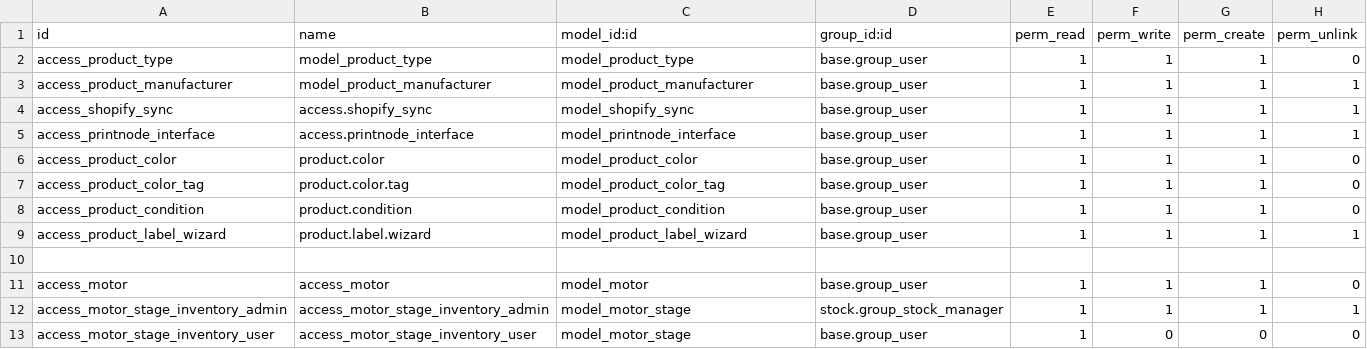
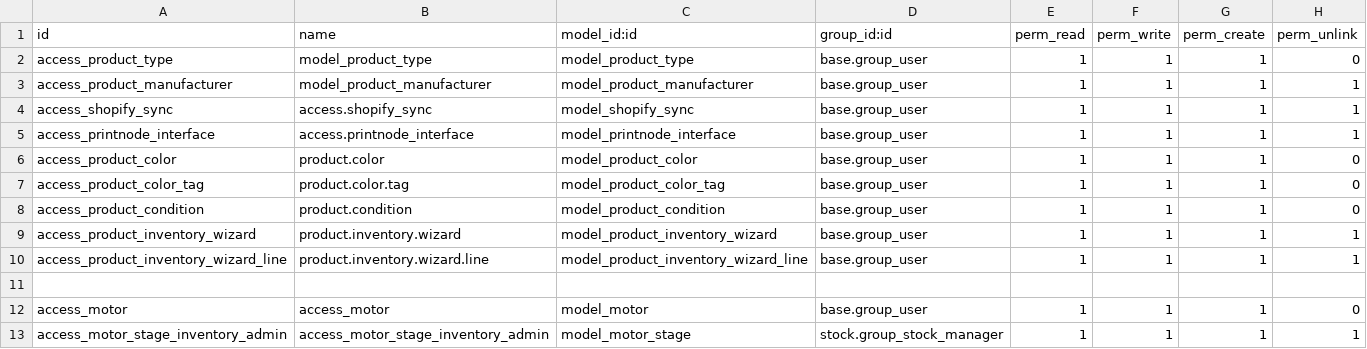
Before and after one commit to cbusillo/odoo-addons, a CSV file: product_connect/security/ir.model.access.csv, drawn as a sheet; only a part is shown; the shorter side is filled out with more unchanged rows.

Commit message:
Refactor product label wizard into product inventory wizard
Renamed and refactored the product label wizard to product inventory wizard, introducing enhanced functionality for inventory management, including product scanning and bin handling. Updated existing views, permissions, and logic accordingly to align with the new behavior. This change improves usability and flexibility for inventory operations.

```diff
--- a/product_connect/security/ir.model.access.csv
+++ b/product_connect/security/ir.model.access.csv
@@ -8,3 +8,4 @@ access_product_color_tag,product.color.tag,model_product_color_tag,base.group_us
 access_product_condition,product.condition,model_product_condition,base.group_user,1,1,1,0
-access_product_label_wizard,product.label.wizard,model_product_label_wizard,base.group_user,1,1,1,1
+access_product_inventory_wizard,product.inventory.wizard,model_product_inventory_wizard,base.group_user,1,1,1,1
+access_product_inventory_wizard_line,product.inventory.wizard.line,model_product_inventory_wizard_line,base.group_user,1,1,1,1
 
```
Also changed, not shown: 6 other files.
